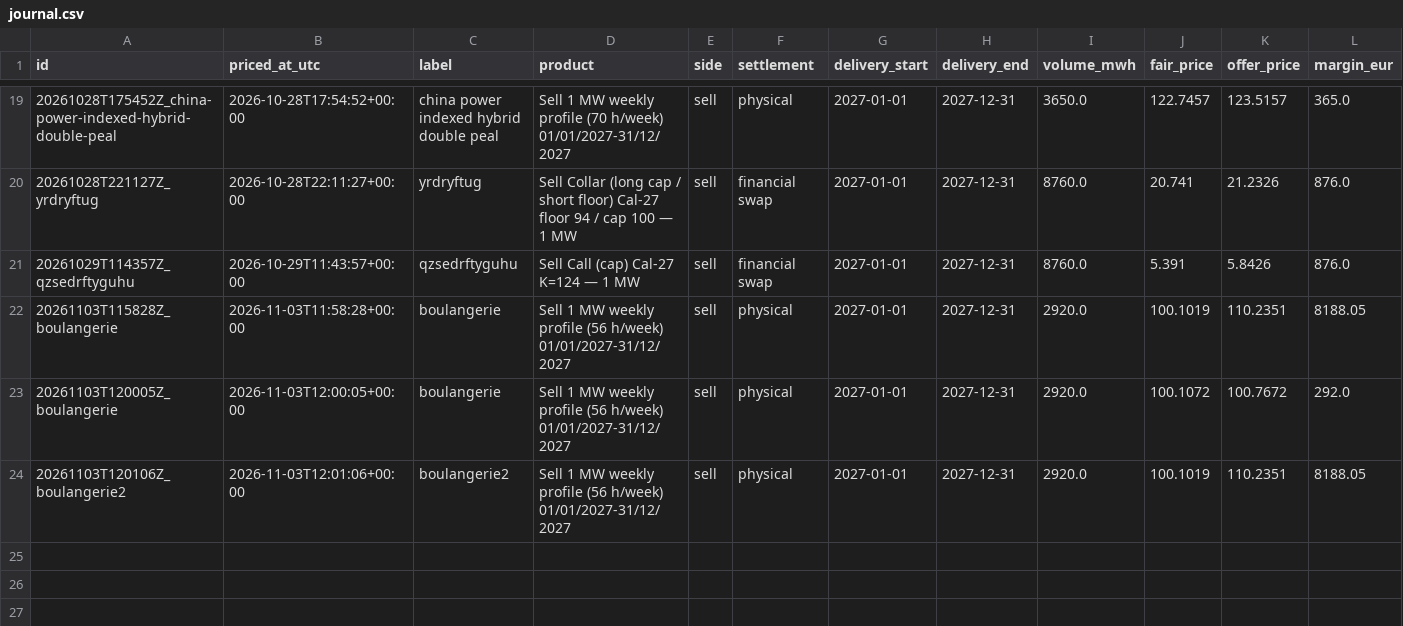
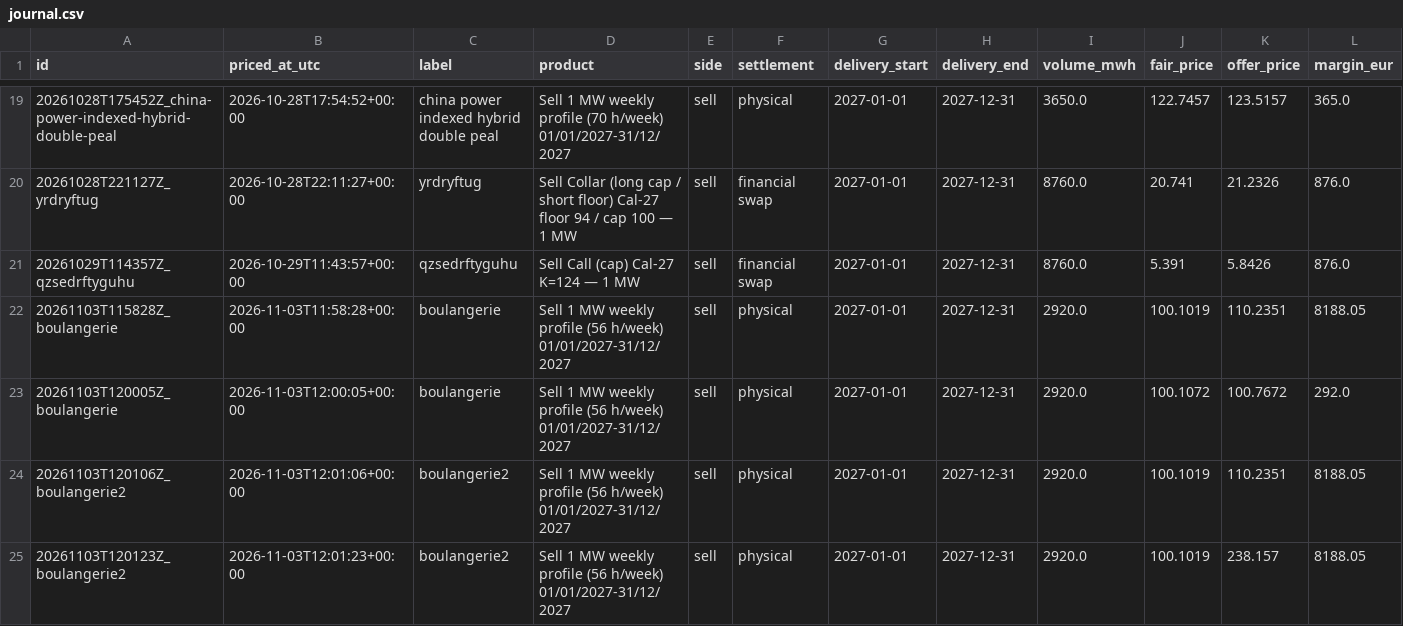
Before and after one commit to menckley/pricer, a CSV file: pricings/journal.csv, drawn as a sheet; only a part is shown, gaps mark what is left out; rows hold the shown columns only; the diff names each change by its address in the sheet, - before the commit and + after, or states it on an @@ line.

Commit message:
Pricing 20261103T120123Z_boulangerie2 : Sell 1 MW weekly profile (56 h/week) 01/01/2027-31/12/2027 — 238.16 €/MWh

```diff
--- a/pricings/journal.csv
+++ b/pricings/journal.csv
+row 25: 20261103T120123Z_boulangerie2 | 2026-11-03T12:01:23+00:00 | boulangerie2 | Sell 1 MW weekly profile (56 h/week) 01/01/2027-31/12/2027 | sell | physical | 2027-01-01 | 2027-12-31 | 2920.0 | 100.1019 | 238.157 | 8188.05
```
Also changed, not shown: 1 other file.
